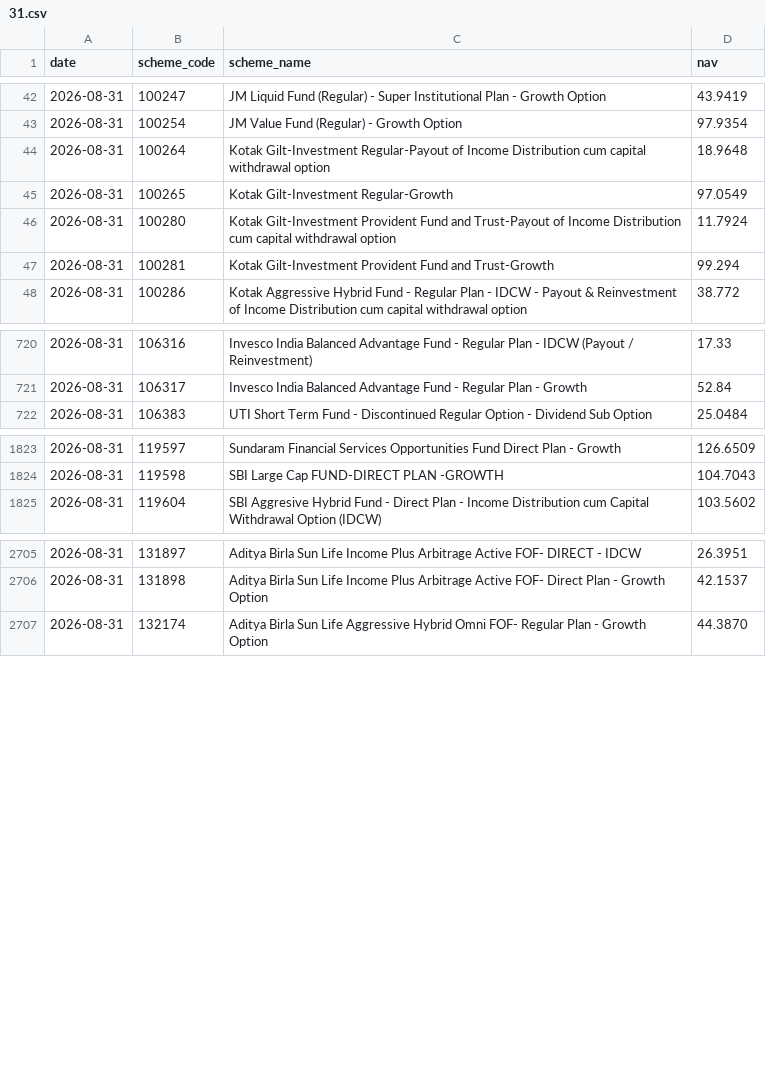
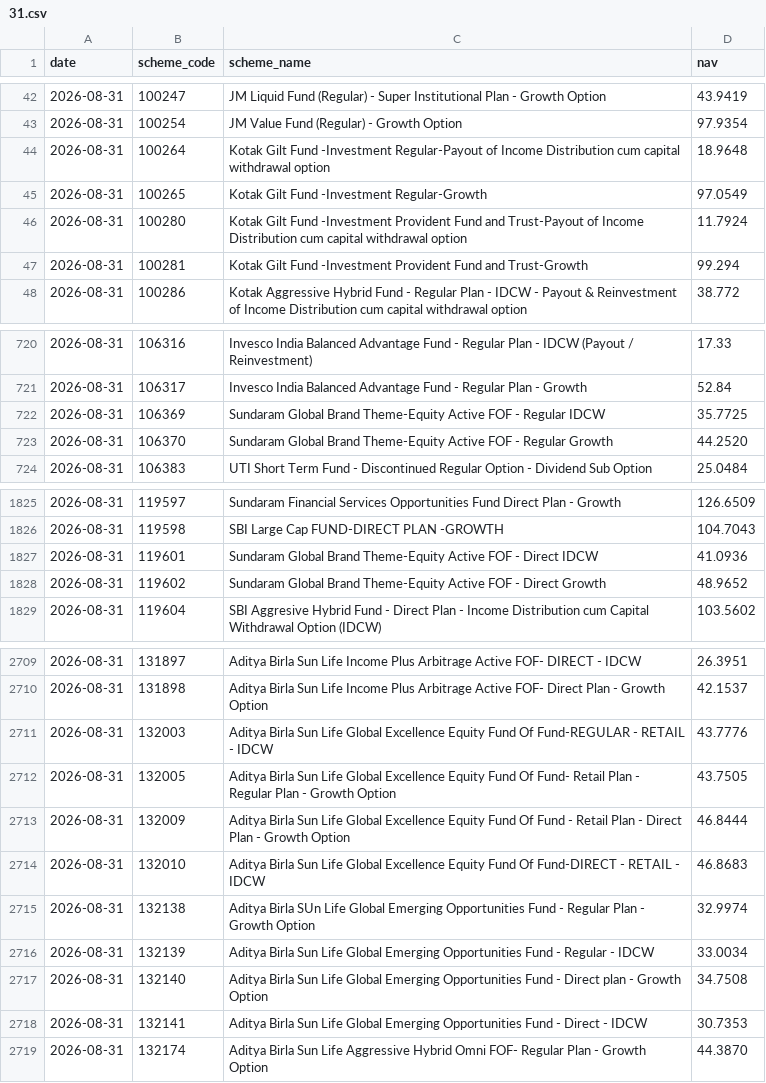
Before and after one commit to shahroz-a/mutual-fund-historical-data, a CSV file: data/Year/2026/08/31.csv, drawn as a sheet; only a part is shown, gaps mark what is left out; the diff covers the shown part only.

Commit message:
Publish daily dataset metadata

```diff
--- a/data/Year/2026/08/31.csv
+++ b/data/Year/2026/08/31.csv
@@ -43,6 +43,6 @@ date,scheme_code,scheme_name,nav
 2026-08-31,100254,JM Value Fund (Regular) - Growth Option,97.9354
-2026-08-31,100264,Kotak Gilt-Investment Regular-Payout of Income Distribution cum capital withdrawal option,18.9648
-2026-08-31,100265,Kotak Gilt-Investment Regular-Growth,97.0549
-2026-08-31,100280,Kotak Gilt-Investment  Provident Fund and Trust-Payout of Income Distribution cum capital withdrawal option,11.7924
-2026-08-31,100281,Kotak Gilt-Investment  Provident Fund and Trust-Growth,99.294
+2026-08-31,100264,Kotak Gilt Fund -Investment Regular-Payout of Income Distribution cum capital withdrawal option,18.9648
+2026-08-31,100265,Kotak Gilt Fund -Investment Regular-Growth,97.0549
+2026-08-31,100280,Kotak Gilt Fund -Investment  Provident Fund and Trust-Payout of Income Distribution cum capital withdrawal option,11.7924
+2026-08-31,100281,Kotak Gilt Fund -Investment  Provident Fund and Trust-Growth,99.294
 2026-08-31,100286,Kotak Aggressive Hybrid Fund - Regular Plan - IDCW - Payout & Reinvestment of Income Distribution cum capital withdrawal option,38.772
@@ -721,2 +721,4 @@ date,scheme_code,scheme_name,nav
 2026-08-31,106317,Invesco India Balanced Advantage Fund - Regular Plan - Growth,52.84
+2026-08-31,106369,Sundaram Global Brand Theme-Equity Active FOF - Regular IDCW,35.7725
+2026-08-31,106370,Sundaram Global Brand Theme-Equity Active FOF - Regular Growth,44.2520
 2026-08-31,106383,UTI Short Term Fund - Discontinued Regular Option - Dividend Sub Option,25.0484
@@ -1824,2 +1826,4 @@ date,scheme_code,scheme_name,nav
 2026-08-31,119598,SBI Large Cap FUND-DIRECT PLAN -GROWTH,104.7043
+2026-08-31,119601,Sundaram Global Brand Theme-Equity Active FOF - Direct IDCW,41.0936
+2026-08-31,119602,Sundaram Global Brand Theme-Equity Active FOF - Direct Growth,48.9652
 2026-08-31,119604,SBI Aggresive Hybrid Fund - Direct Plan - Income Distribution cum Capital Withdrawal Option (IDCW),103.5602
@@ -2706,2 +2710,10 @@ date,scheme_code,scheme_name,nav
 2026-08-31,131898,Aditya Birla Sun Life Income Plus Arbitrage Active FOF- Direct Plan - Growth Option,42.1537
+2026-08-31,132003,Aditya Birla Sun Life Global Excellence Equity Fund Of Fund-REGULAR - RETAIL - IDCW,43.7776
+2026-08-31,132005,Aditya Birla Sun Life Global Excellence Equity Fund Of Fund- Retail Plan - Regular Plan - Growth Option,43.7505
+2026-08-31,132009,Aditya Birla Sun Life Global Excellence Equity Fund Of Fund - Retail Plan - Direct Plan - Growth Option,46.8444
+2026-08-31,132010,Aditya Birla Sun Life Global Excellence Equity Fund Of Fund-DIRECT - RETAIL - IDCW,46.8683
+2026-08-31,132138,Aditya Birla SUn Life Global Emerging Opportunities Fund - Regular Plan - Growth Option,32.9974
+2026-08-31,132139,Aditya Birla Sun Life Global Emerging Opportunities Fund - Regular - IDCW,33.0034
+2026-08-31,132140,Aditya Birla Sun Life Global Emerging Opportunities Fund - Direct plan - Growth Option,34.7508
+2026-08-31,132141,Aditya Birla Sun Life Global Emerging Opportunities Fund - Direct - IDCW,30.7353
 2026-08-31,132174,Aditya Birla Sun Life Aggressive Hybrid Omni FOF- Regular Plan - Growth Option,44.3870
```
Also changed, not shown: 3 edited cells elsewhere in this file, data/Year/2026/08/19.csv, data/Year/2026/08/20.csv, 11 other files.
